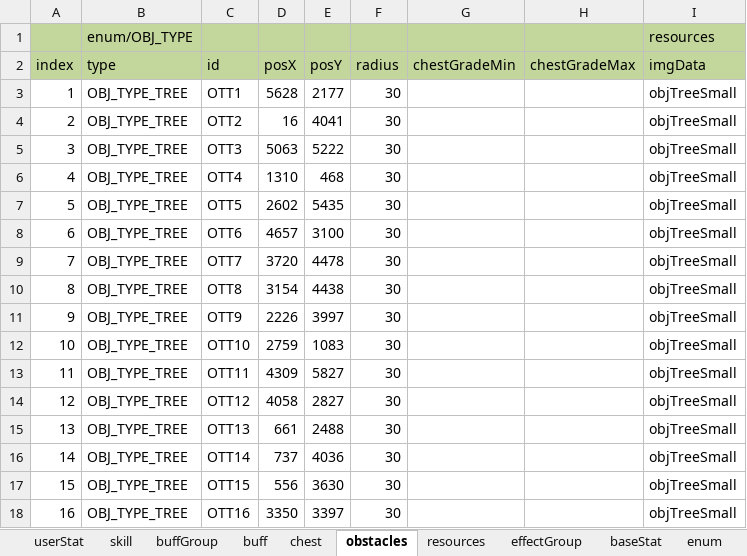
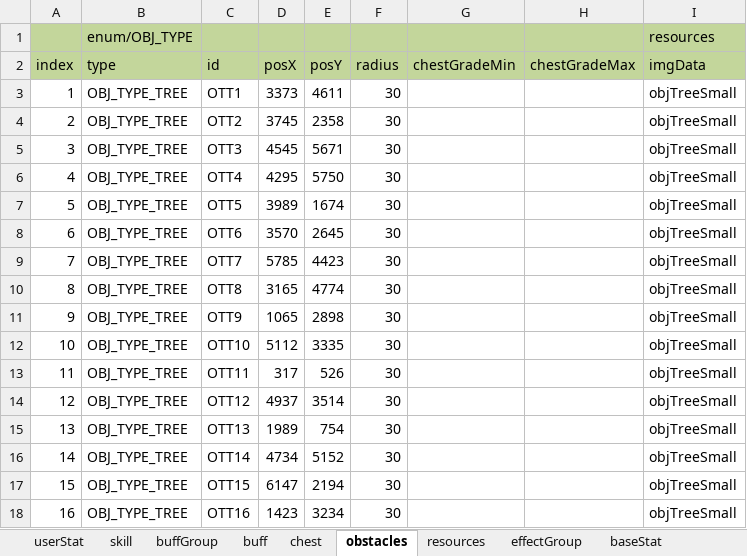
Before and after one commit to Wookok/project, an Excel workbook: dataTable/Tables.xlsm, sheet obstacles, drawn as a sheet; only a part is shown; values as stored, in another font and other column widths than the file's, no borders; the diff covers the shown part only; the diff names each change by its address in the sheet, - before the commit and + after, or states it on an @@ line.

```diff
--- a/dataTable/Tables.xlsm (sheet obstacles)
+++ b/dataTable/Tables.xlsm (sheet obstacles)
-D3 (posX): 5628
+D3 (posX): 3373
-E3 (posY): 2177
+E3 (posY): 4611
-D4 (posX): 16
+D4 (posX): 3745
-E4 (posY): 4041
+E4 (posY): 2358
-D5 (posX): 5063
+D5 (posX): 4545
-E5 (posY): 5222
+E5 (posY): 5671
-D6 (posX): 1310
+D6 (posX): 4295
-E6 (posY): 468
+E6 (posY): 5750
-D7 (posX): 2602
+D7 (posX): 3989
-E7 (posY): 5435
+E7 (posY): 1674
-D8 (posX): 4657
+D8 (posX): 3570
-E8 (posY): 3100
+E8 (posY): 2645
-D9 (posX): 3720
+D9 (posX): 5785
-E9 (posY): 4478
+E9 (posY): 4423
-D10 (posX): 3154
+D10 (posX): 3165
-E10 (posY): 4438
+E10 (posY): 4774
-D11 (posX): 2226
+D11 (posX): 1065
-E11 (posY): 3997
+E11 (posY): 2898
-D12 (posX): 2759
+D12 (posX): 5112
-E12 (posY): 1083
+E12 (posY): 3335
-D13 (posX): 4309
+D13 (posX): 317
-E13 (posY): 5827
+E13 (posY): 526
-D14 (posX): 4058
+D14 (posX): 4937
-E14 (posY): 2827
+E14 (posY): 3514
-D15 (posX): 661
+D15 (posX): 1989
-E15 (posY): 2488
+E15 (posY): 754
-D16 (posX): 737
+D16 (posX): 4734
-E16 (posY): 4036
+E16 (posY): 5152
-D17 (posX): 556
+D17 (posX): 6147
-E17 (posY): 3630
+E17 (posY): 2194
-D18 (posX): 3350
+D18 (posX): 1423
-E18 (posY): 3397
+E18 (posY): 3234
```
Also changed, not shown: 148 edited cells elsewhere in this sheet, sheet skill, sheet chest, sheet output, other sheet tabs, 12 other files.
